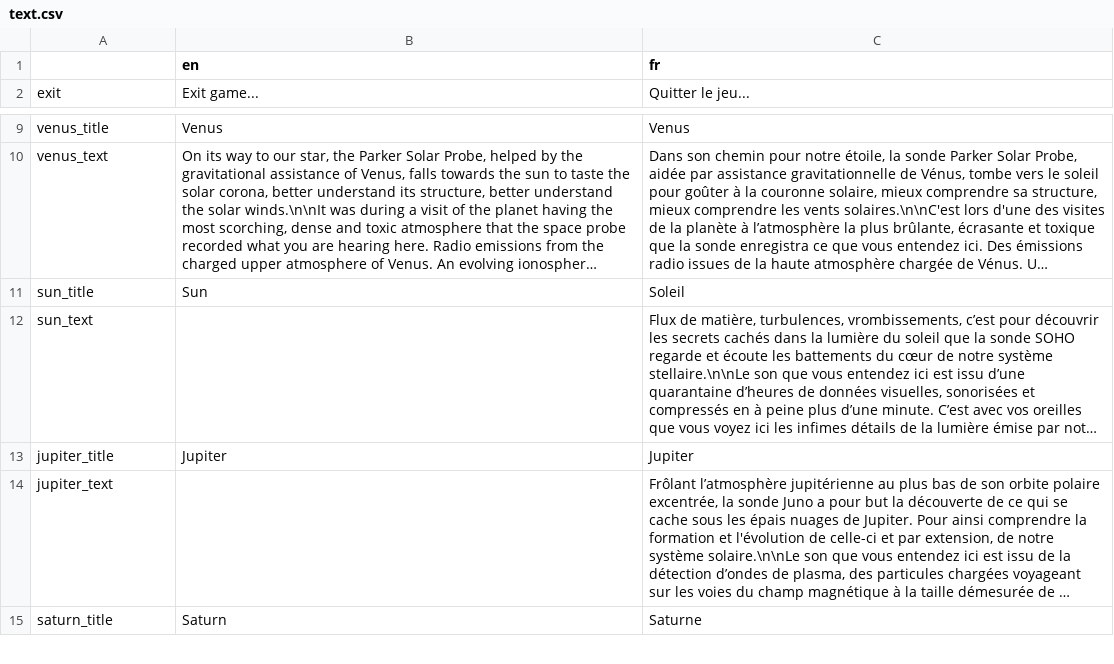
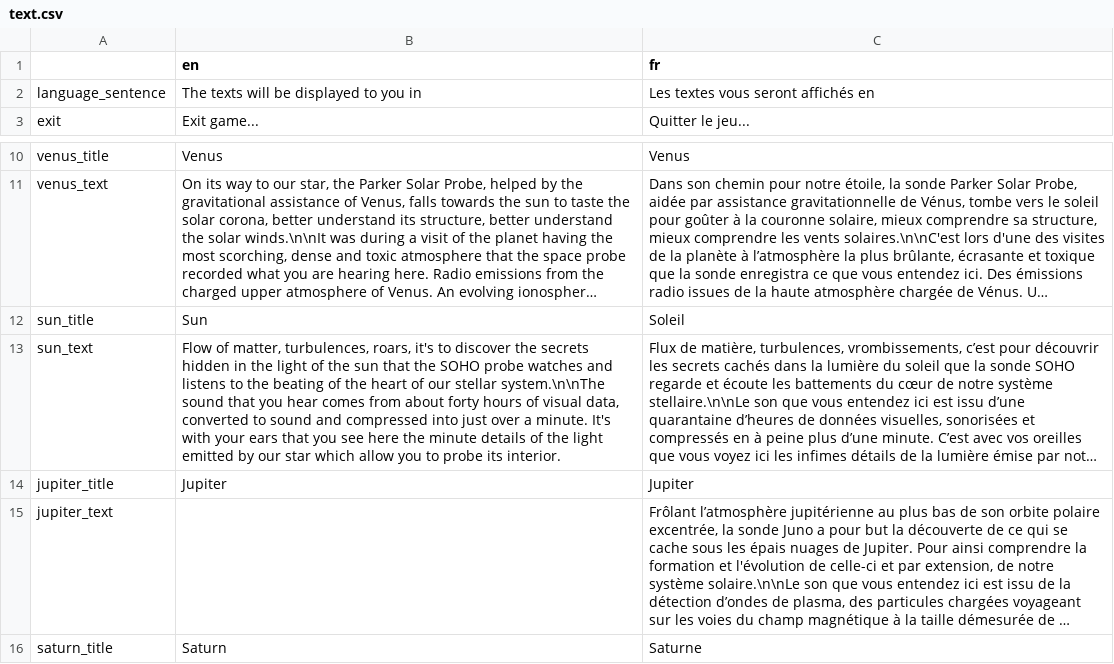
Before and after one commit to lekernelpanic/pound-probe, a CSV file: sound-probe/text/text.csv, drawn as a sheet; only a part is shown, gaps mark what is left out; long unchanged cells end in …; addresses are those after the commit; the diff names each change by its address in the sheet, - before the commit and + after, or states it on an @@ line.

Commit message:
English text of sun

```diff
--- a/sound-probe/text/text.csv
+++ b/sound-probe/text/text.csv
+row 2: language_sentence | The texts will be displayed to you in | Les textes vous seront affichés en
-B13 (en): (empty)
+B13 (en): Flow of matter, turbulences, roars, it's to discover the secrets hidden in the light of the sun that the SOHO probe watches and listens to the beating of the heart of our stellar system.\n\nThe sound that you hear comes from about forty hours of visual data, converted to sound and compressed into just over a minute. It's with your ears that you see here the minute details of the light emitted by our star which allow you to probe its interior.
```
Also changed, not shown: 2 other files.
